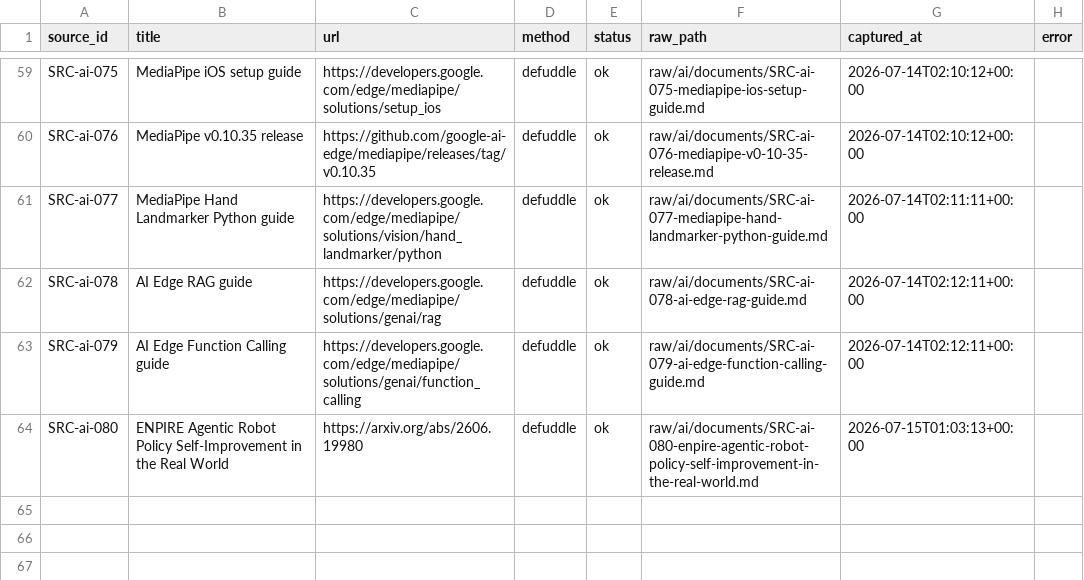
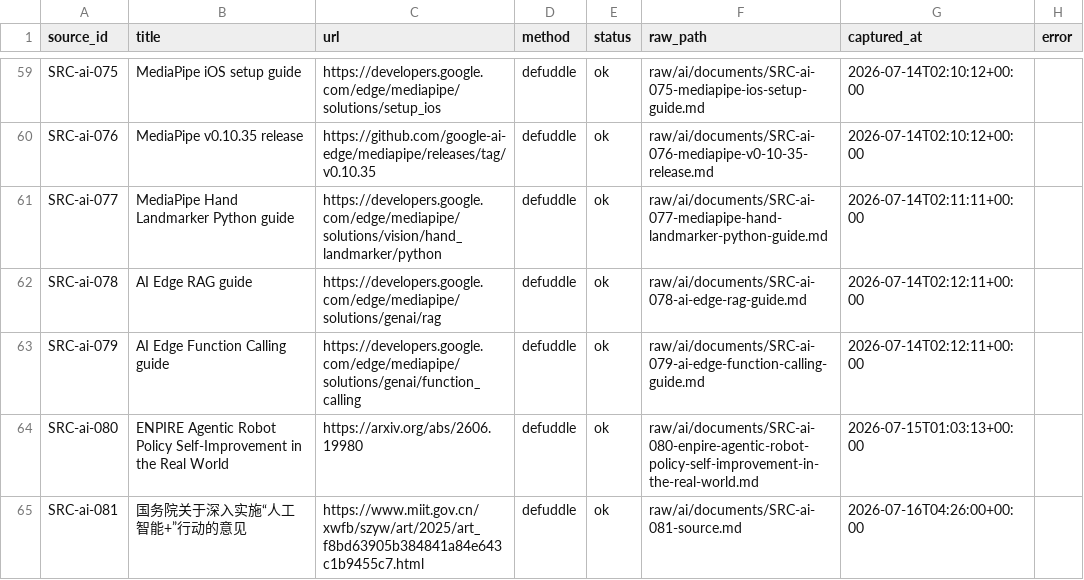
Before and after one commit to terryma2024/industry_analysis, a CSV file: raw/ai/documents/source_capture_manifest.csv, drawn as a sheet; only a part is shown, gaps mark what is left out.

```diff
--- a/raw/ai/documents/source_capture_manifest.csv
+++ b/raw/ai/documents/source_capture_manifest.csv
@@ -64 +64,2 @@ SRC-ai-079,AI Edge Function Calling guide,https://developers.google.com/edge/med
 SRC-ai-080,ENPIRE Agentic Robot Policy Self-Improvement in the Real World,https://arxiv.org/abs/2606.19980,defuddle,ok,raw/ai/documents/SRC-ai-080-enpire-agentic-robot-policy-self-improvement-in-the-real-world.md,2026-07-15T01:03:13+00:00,
+SRC-ai-081,国务院关于深入实施“人工智能+”行动的意见,https://www.miit.gov.cn/xwfb/szyw/art/2025/art_f8bd63905b384841a84e643c1b9455c7.html,defuddle,ok,raw/ai/documents/SRC-ai-081-source.md,2026-07-16T04:26:00+00:00,
```
Also changed, not shown: knowledge/ai/sources.csv, 12 other files.
